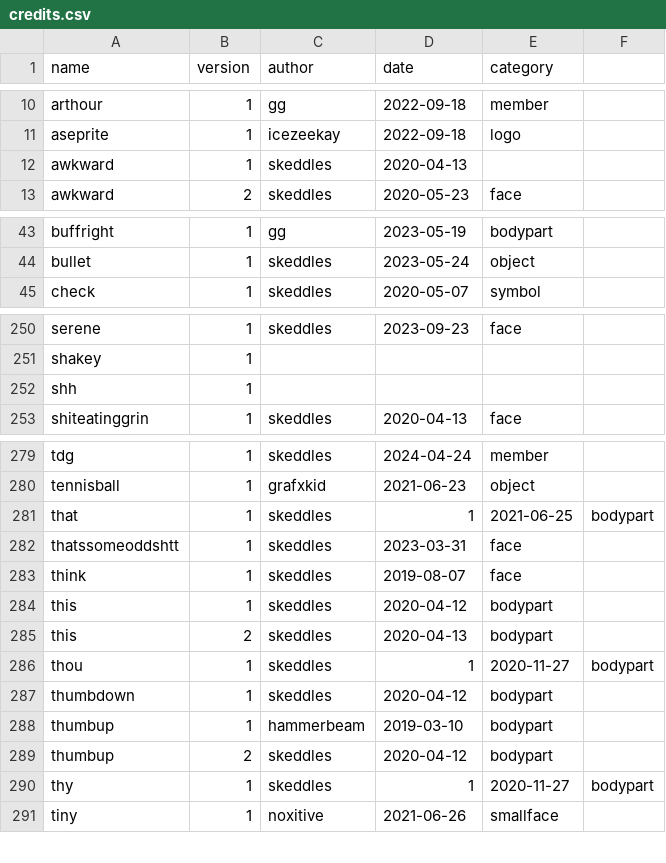
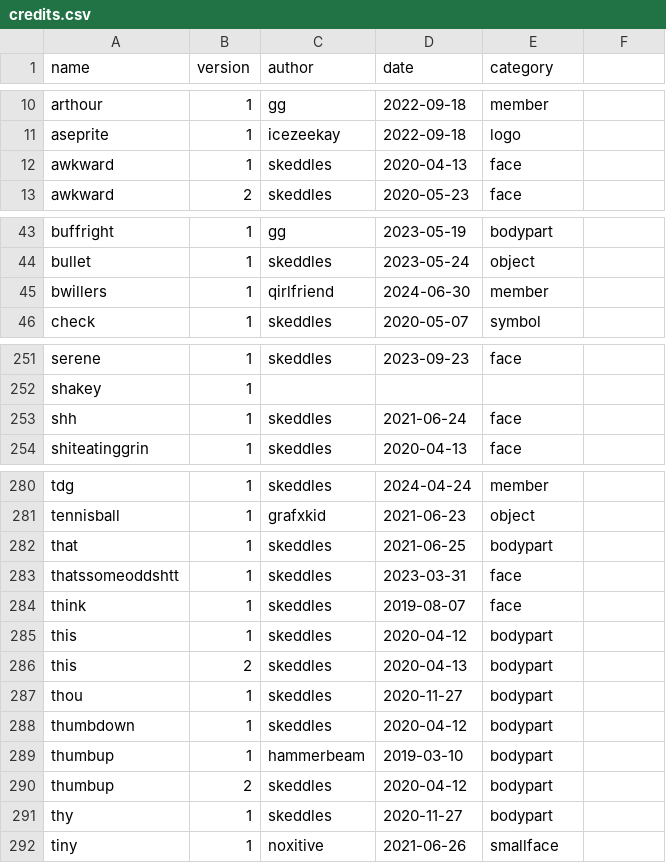
Before and after one commit to lospec/emoji-archive, a CSV file: credits.csv, drawn as a sheet; only a part is shown, gaps mark what is left out.

```diff
--- a/credits.csv
+++ b/credits.csv
@@ -11,3 +11,3 @@ arthour,1,gg,2022-09-18,member
 aseprite,1,icezeekay,2022-09-18,logo
-awkward,1,skeddles,2020-04-13
+awkward,1,skeddles,2020-04-13,face
 awkward,2,skeddles,2020-05-23,face
@@ -44,2 +44,3 @@ buffright,1,gg,2023-05-19,bodypart
 bullet,1,skeddles,2023-05-24,object
+bwillers,1,qirlfriend,2024-06-30,member
 check,1,skeddles,2020-05-07,symbol
@@ -251,3 +252,3 @@ serene,1,skeddles,2023-09-23,face
 shakey,1,
-shh,1,
+shh,1,skeddles,2021-06-24,face
 shiteatinggrin,1,skeddles,2020-04-13,face
@@ -280,3 +281,3 @@ tdg,1,skeddles,2024-04-24,member
 tennisball,1,grafxkid,2021-06-23,object
-that,1,skeddles,1,2021-06-25,bodypart
+that,1,skeddles,2021-06-25,bodypart
 thatssomeoddshtt,1,skeddles,2023-03-31,face
@@ -285,3 +286,3 @@ this,1,skeddles,2020-04-12,bodypart
 this,2,skeddles,2020-04-13,bodypart
-thou,1,skeddles,1,2020-11-27,bodypart
+thou,1,skeddles,2020-11-27,bodypart
 thumbdown,1,skeddles,2020-04-12,bodypart
@@ -289,3 +290,3 @@ thumbup,1,hammerbeam,2019-03-10,bodypart
 thumbup,2,skeddles,2020-04-12,bodypart
-thy,1,skeddles,1,2020-11-27,bodypart
+thy,1,skeddles,2020-11-27,bodypart
 tiny,1,noxitive,2021-06-26,smallface
```
Also changed, not shown: 5 other files.
